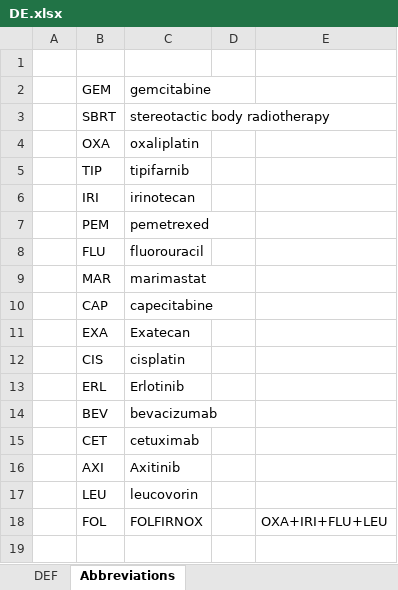
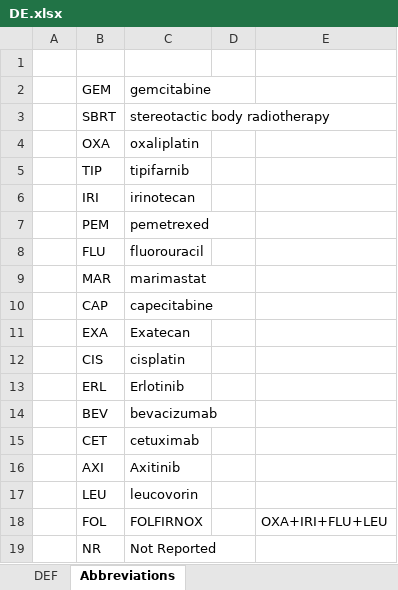
Before and after one commit to mattknowles314/PCNMA, an Excel workbook: Data/DE.xlsx, sheet Abbreviations, drawn as a sheet; values as stored, in another font and other column widths than the file's, no borders; charts and pictures not drawn; the diff names each change by its address in the sheet, - before the commit and + after, or states it on an @@ line.

```diff
--- a/Data/DE.xlsx (sheet Abbreviations)
+++ b/Data/DE.xlsx (sheet Abbreviations)
+row 19:  | NR | Not Reported
```
Also changed, not shown: sheet DEF, 6 other files.
